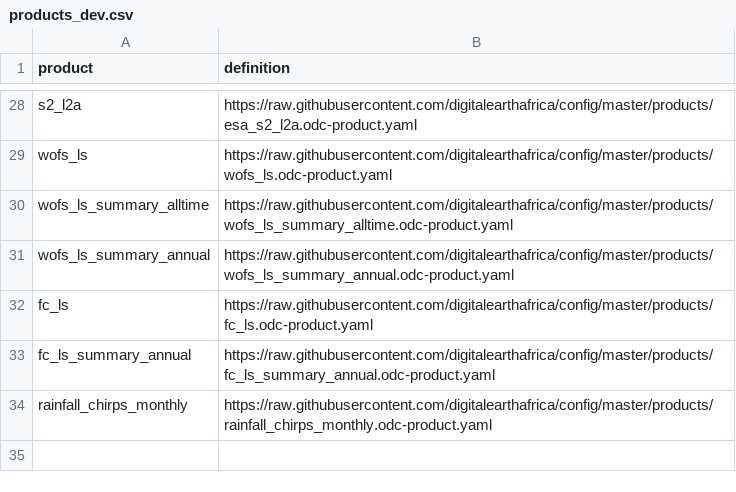
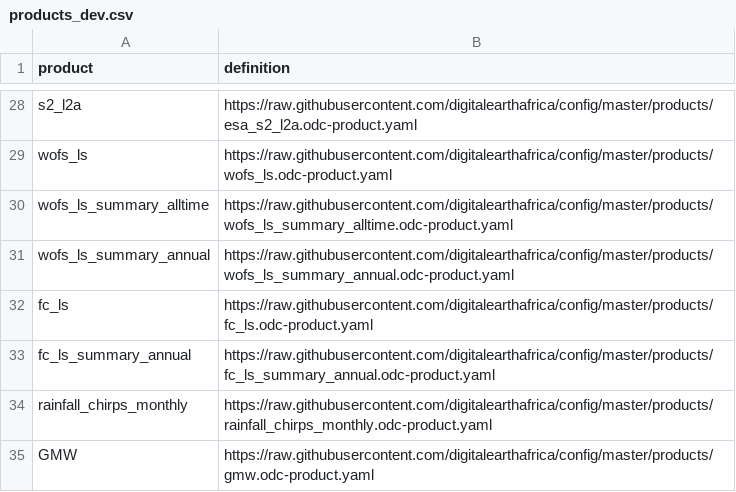
Before and after one commit to digitalearthafrica/config, a CSV file: dev/products_dev.csv, drawn as a sheet; only a part is shown, gaps mark what is left out.

Commit message:
GMW Product

```diff
--- a/dev/products_dev.csv
+++ b/dev/products_dev.csv
@@ -34 +34,2 @@ fc_ls_summary_annual,https://raw.githubusercontent.com/digitalearthafrica/config
 rainfall_chirps_monthly,https://raw.githubusercontent.com/digitalearthafrica/config/master/products/rainfall_chirps_monthly.odc-product.yaml
+GMW,https://raw.githubusercontent.com/digitalearthafrica/config/master/products/gmw.odc-product.yaml
```
